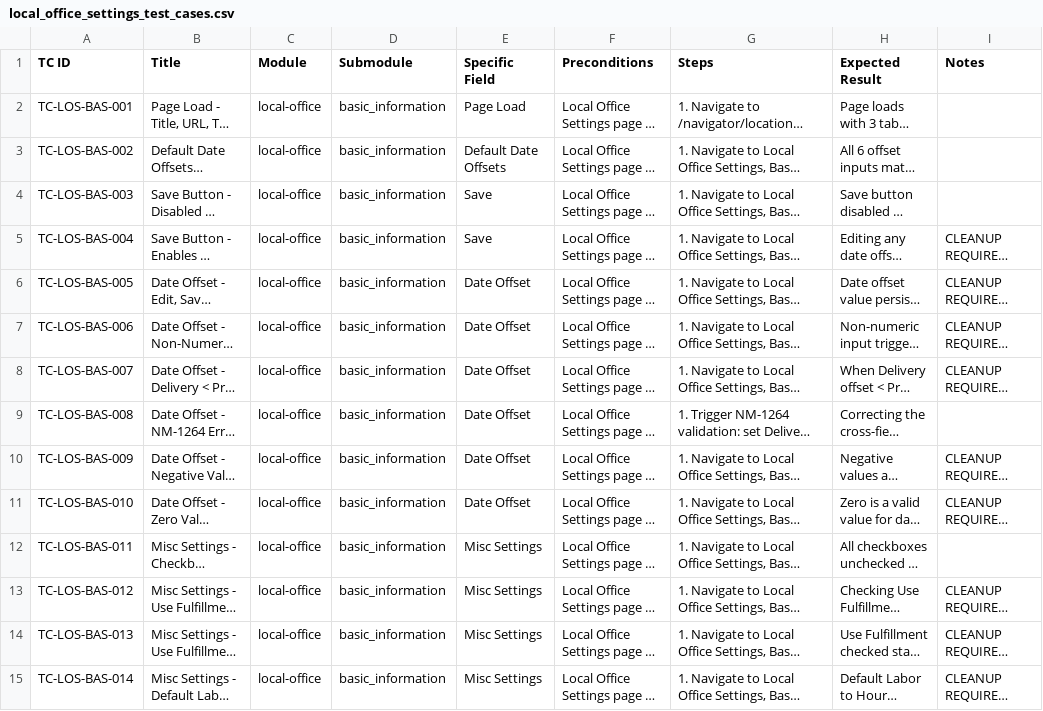
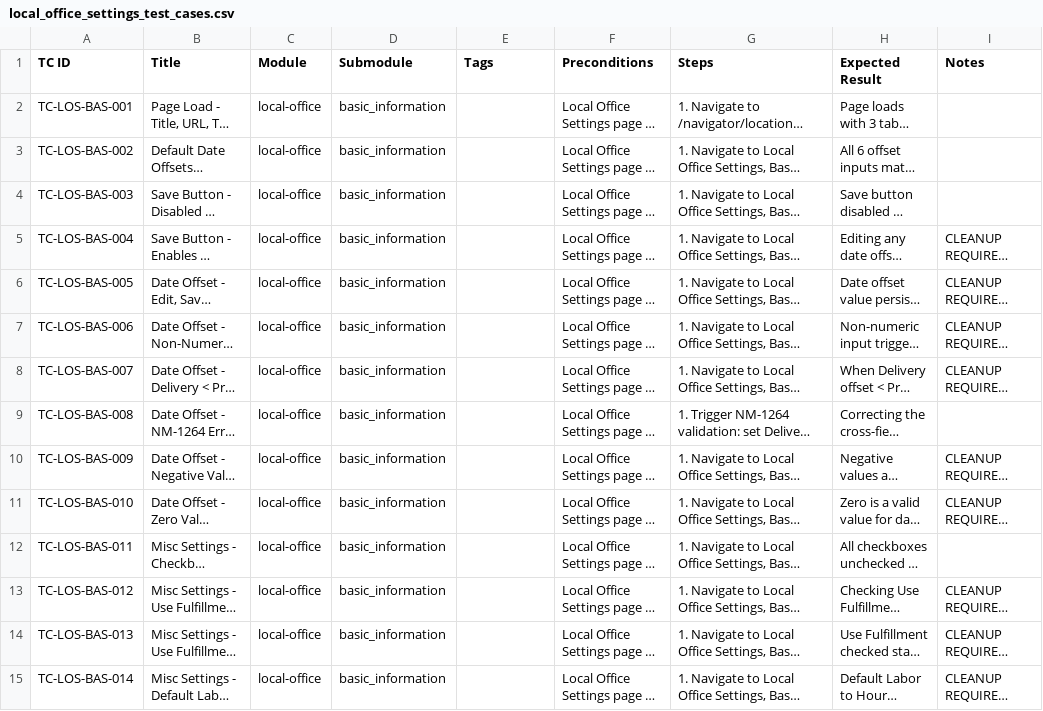
Before and after one commit to omeesham/JBS_Global_Test_Automation_Framework, a CSV file: clients/encore/exports/local_office_settings_test_cases.csv, drawn as a sheet; only a part is shown; long unchanged cells end in …; the diff covers the shown part only; the diff names each change by its address in the sheet, - before the commit and + after, or states it on an @@ line.

```diff
--- a/clients/encore/exports/local_office_settings_test_cases.csv
+++ b/clients/encore/exports/local_office_settings_test_cases.csv
-E1: Specific Field
+E1: Tags
-E2 (Tags): Page Load
+E2 (Tags): (empty)
-E3 (Tags): Default Date Offsets
+E3 (Tags): (empty)
-E4:E5 (Tags): Save
+E4:E5 (Tags): (empty)
-E6:E11 (Tags): Date Offset
+E6:E11 (Tags): (empty)
-E12:E15 (Tags): Misc Settings
+E12:E15 (Tags): (empty)
```
Also changed, not shown: 69 edited cells elsewhere in this file, 2 other files.
